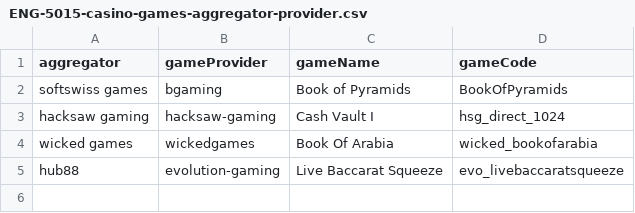
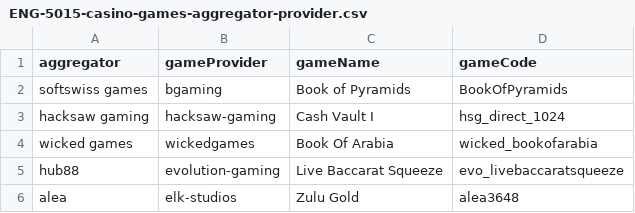
Before and after one commit to MikheilSoziashvili/typescript-playwright, a CSV file: datasets/ENG-5015-casino-games-aggregator-provider.csv, drawn as a sheet; the diff names each change by its address in the sheet, - before the commit and + after, or states it on an @@ line.

Commit message:
[ENG-10481] Implement game-play for Aggregator:Alea, Provider:ZLK Studios, Game: Zulu Gold (#726)

```diff
--- a/datasets/ENG-5015-casino-games-aggregator-provider.csv
+++ b/datasets/ENG-5015-casino-games-aggregator-provider.csv
+row 6: alea | elk-studios | Zulu Gold | alea3648
```
Also changed, not shown: 23 other files.
